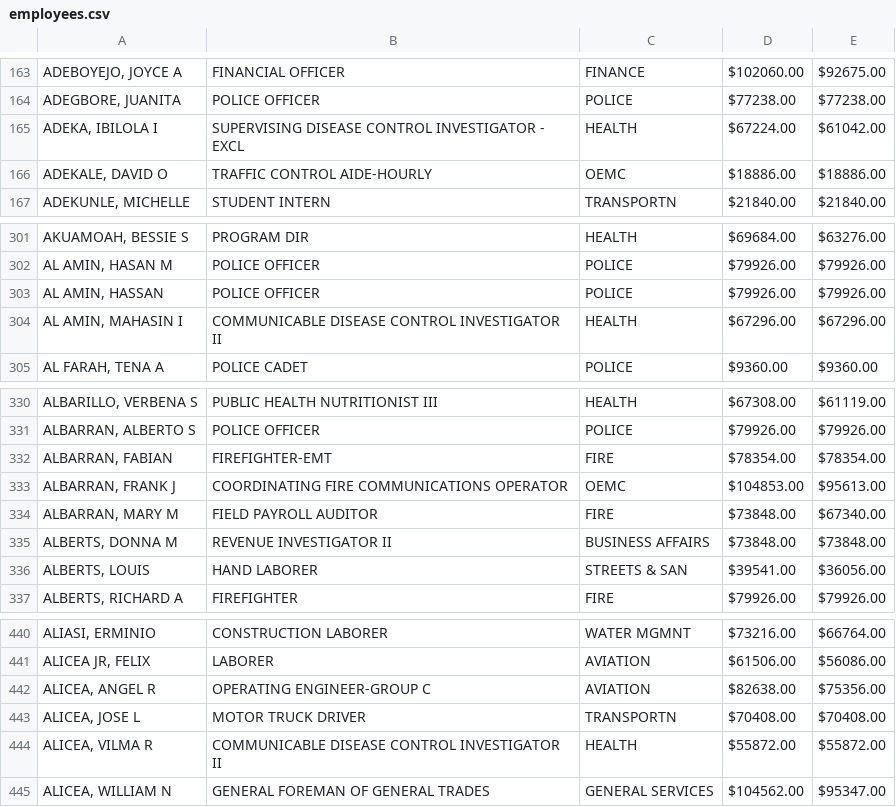
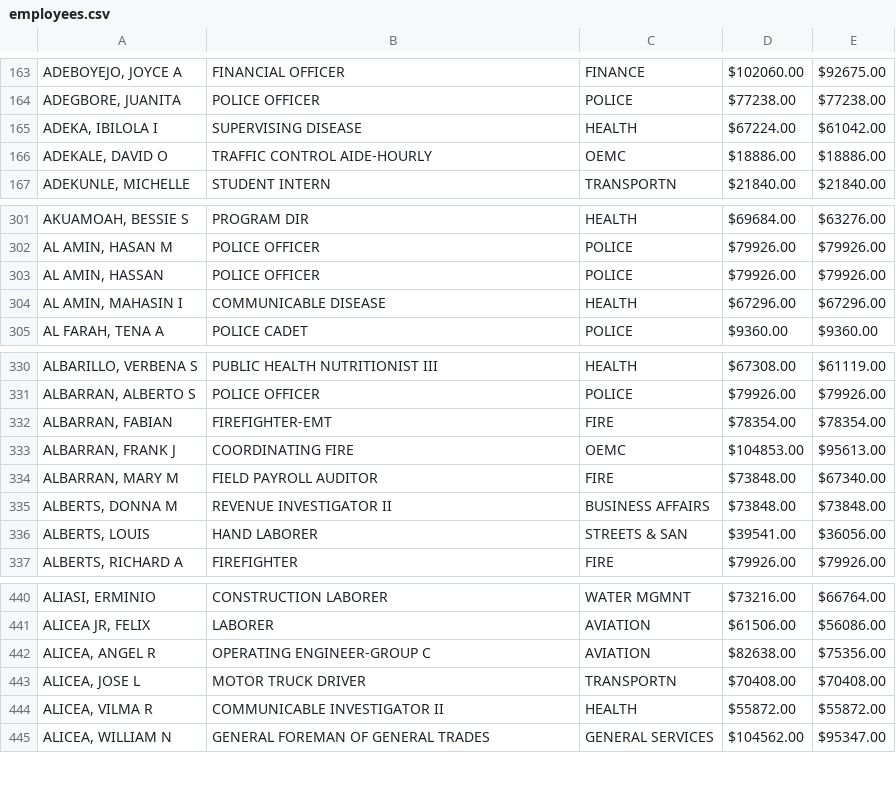
Before and after one commit to TheFirm/csv-handsontable, a CSV file: employees.csv, drawn as a sheet; only a part is shown, gaps mark what is left out; the diff covers the shown part only; the diff names each change by its address in the sheet, - before the commit and + after, or states it on an @@ line.

```diff
--- a/employees.csv
+++ b/employees.csv
-B165: SUPERVISING DISEASE CONTROL INVESTIGATOR - EXCL
+B165: SUPERVISING DISEASE
-B304: COMMUNICABLE DISEASE CONTROL INVESTIGATOR II
+B304: COMMUNICABLE DISEASE
-B333: COORDINATING FIRE COMMUNICATIONS OPERATOR
+B333: COORDINATING FIRE
-B444: COMMUNICABLE DISEASE CONTROL INVESTIGATOR II
+B444: COMMUNICABLE INVESTIGATOR II
```
Also changed, not shown: 1 added row, 1 removed row and 6 edited cells elsewhere in this file, 2 other files.
